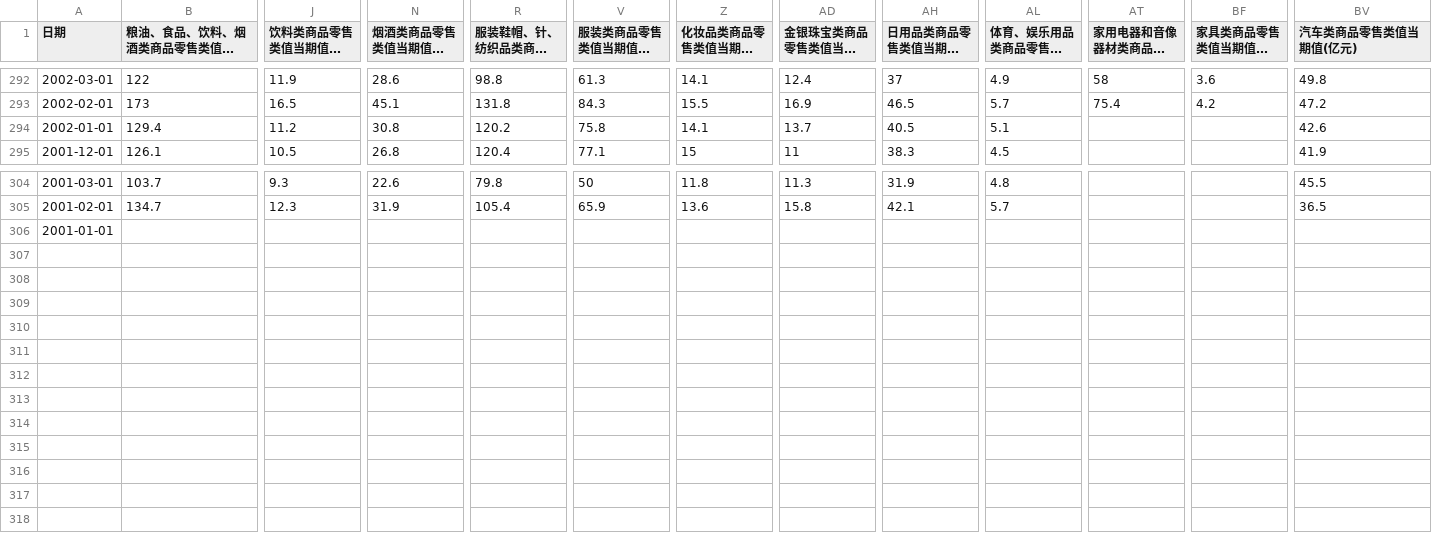
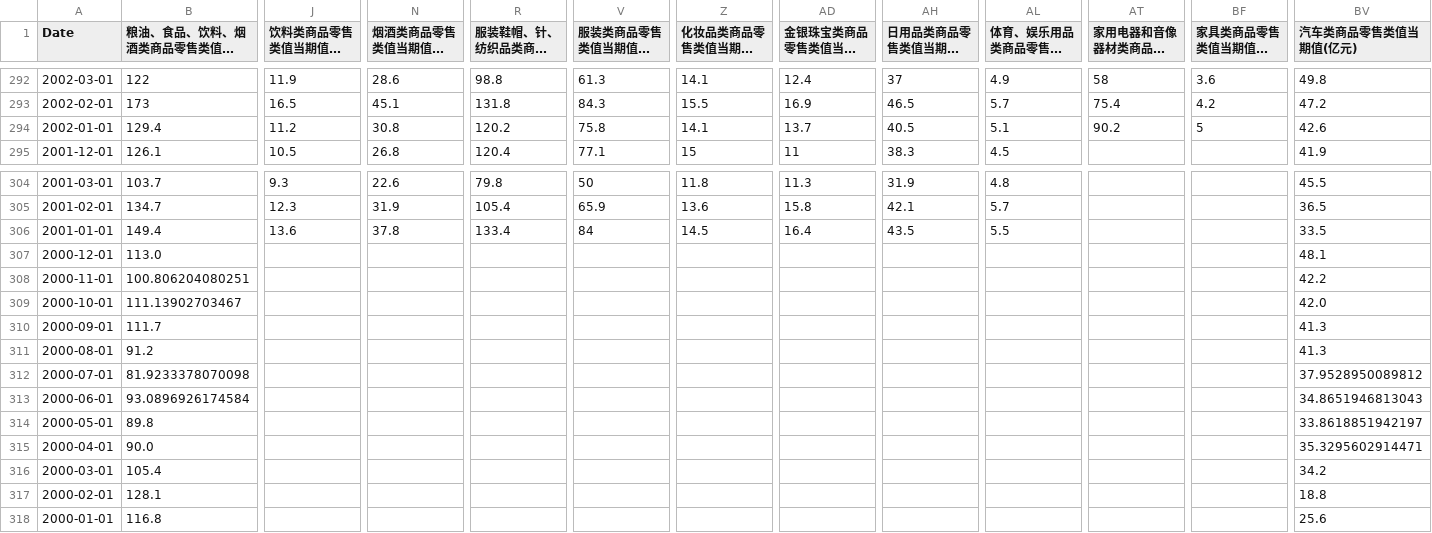
Before and after one commit to FlyingCuteCats/Freetime-Projects, a CSV file: China Retail Sales/CN Specific Catalogues.csv, drawn as a sheet; only a part is shown, gaps mark what is left out; long unchanged cells end in …; rows hold the shown columns only; the diff covers the shown part only; the diff names each change by its address in the sheet, - before the commit and + after, or states it on an @@ line.

Commit message:
Car CPI and sales data created, graphs added

```diff
--- a/China Retail Sales/CN Specific Catalogues.csv
+++ b/China Retail Sales/CN Specific Catalogues.csv
-A1: 日期
+A1: Date
-AT294 (家用电器和音像器材类商品零售类值当期值(亿元)): (empty)
+AT294 (家用电器和音像器材类商品零售类值当期值(亿元)): 90.2
-BF294 (家具类商品零售类值当期值(亿元)): (empty)
+BF294 (家具类商品零售类值当期值(亿元)): 5
-B306 (粮油、食品、饮料、烟酒类商品零售类值当期值(亿元)): (empty)
+B306 (粮油、食品、饮料、烟酒类商品零售类值当期值(亿元)): 149.4
-J306 (饮料类商品零售类值当期值(亿元)): (empty)
+J306 (饮料类商品零售类值当期值(亿元)): 13.6
-N306 (烟酒类商品零售类值当期值(亿元)): (empty)
+N306 (烟酒类商品零售类值当期值(亿元)): 37.8
-R306 (服装鞋帽、针、纺织品类商品零售类值当期值(亿元)): (empty)
+R306 (服装鞋帽、针、纺织品类商品零售类值当期值(亿元)): 133.4
-V306 (服装类商品零售类值当期值(亿元)): (empty)
+V306 (服装类商品零售类值当期值(亿元)): 84
-Z306 (化妆品类商品零售类值当期值(亿元)): (empty)
+Z306 (化妆品类商品零售类值当期值(亿元)): 14.5
-AD306 (金银珠宝类商品零售类值当期值(亿元)): (empty)
+AD306 (金银珠宝类商品零售类值当期值(亿元)): 16.4
-AH306 (日用品类商品零售类值当期值(亿元)): (empty)
+AH306 (日用品类商品零售类值当期值(亿元)): 43.5
-AL306 (体育、娱乐用品类商品零售类值当期值(亿元)): (empty)
+AL306 (体育、娱乐用品类商品零售类值当期值(亿元)): 5.5
-BV306 (汽车类商品零售类值当期值(亿元)): (empty)
+BV306 (汽车类商品零售类值当期值(亿元)): 33.5
+row 307: 2000-12-01 | 113.0 |  |  |  |  |  |  |  |  |  |  | 48.1
+row 308: 2000-11-01 | 100.806204080251 |  |  |  |  |  |  |  |  |  |  | 42.2
+row 309: 2000-10-01 | 111.13902703467 |  |  |  |  |  |  |  |  |  |  | 42.0
+row 310: 2000-09-01 | 111.7 |  |  |  |  |  |  |  |  |  |  | 41.3
+row 311: 2000-08-01 | 91.2 |  |  |  |  |  |  |  |  |  |  | 41.3
+row 312: 2000-07-01 | 81.9233378070098 |  |  |  |  |  |  |  |  |  |  | 37.9528950089812
+row 313: 2000-06-01 | 93.0896926174584 |  |  |  |  |  |  |  |  |  |  | 34.8651946813043
+row 314: 2000-05-01 | 89.8 |  |  |  |  |  |  |  |  |  |  | 33.8618851942197
+row 315: 2000-04-01 | 90.0 |  |  |  |  |  |  |  |  |  |  | 35.3295602914471
+row 316: 2000-03-01 | 105.4 |  |  |  |  |  |  |  |  |  |  | 34.2
+row 317: 2000-02-01 | 128.1 |  |  |  |  |  |  |  |  |  |  | 18.8
+row 318: 2000-01-01 | 116.8 |  |  |  |  |  |  |  |  |  |  | 25.6
```
Also changed, not shown: 7 edited cells elsewhere in this file, China Retail Sales/CN CPI (%).csv, 2 other files.
